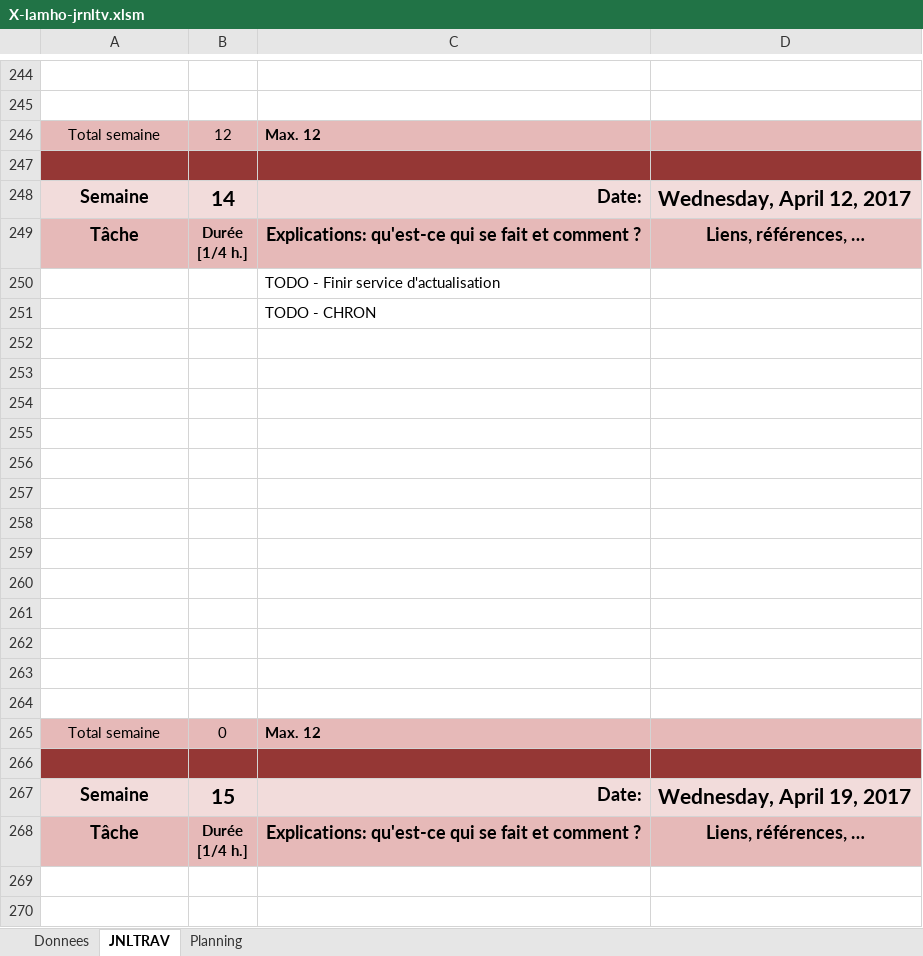
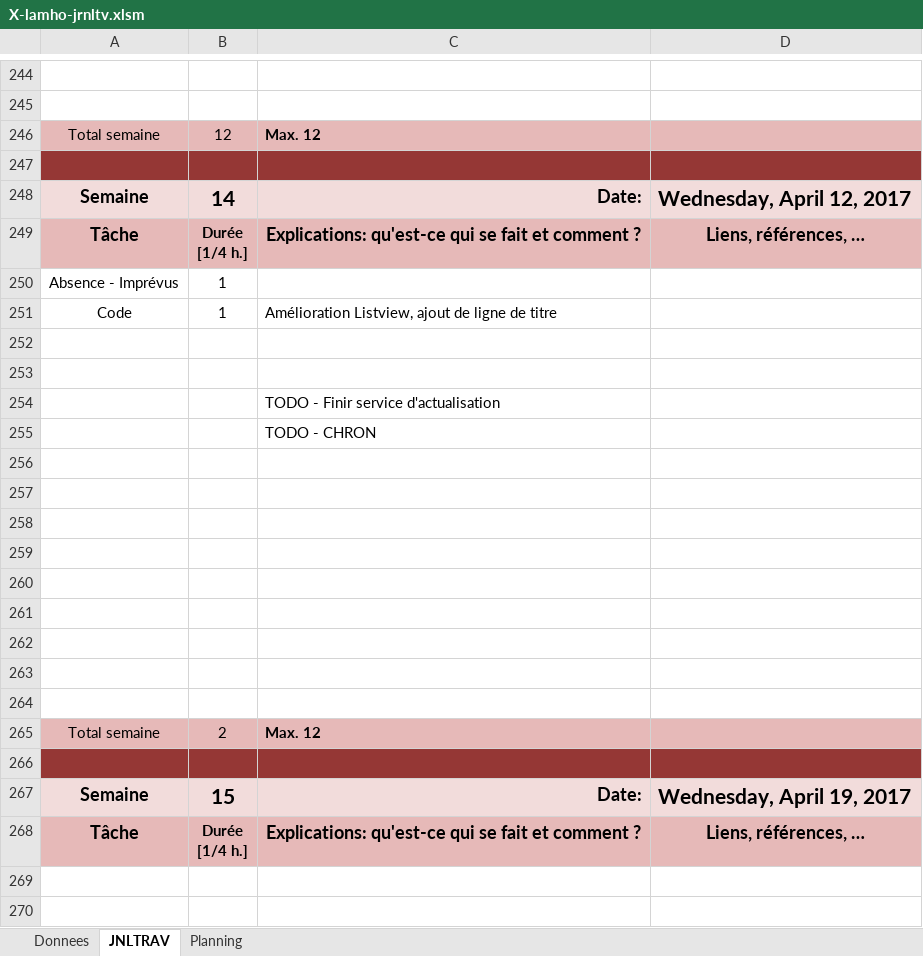
Before and after one commit to LarryLamEtml/SmartTheausorus, an Excel workbook: X-lamho-jrnltv.xlsm, sheet JNLTRAV, drawn as a sheet; only a part is shown, gaps mark what is left out; values as stored, in another font and other column widths than the file's, no borders; charts and pictures not drawn; removed rows and columns are numbered as before the commit, all else as after; the diff names each change by its address in the sheet, - before the commit and + after, or states it on an @@ line.

```diff
--- a/X-lamho-jrnltv.xlsm (sheet JNLTRAV)
+++ b/X-lamho-jrnltv.xlsm (sheet JNLTRAV)
+row 250: Absence - Imprévus | 1
+row 251: Code | 1 | Amélioration Listview, ajout de ligne de titre
+row 252: (empty)
+row 253: (empty)
-row 261: (empty)
-row 262: (empty)
-row 263: (empty)
-row 264: (empty)
-B265: 0
+B265: 2
```
Also changed, not shown: charts or pictures, 2 other files.
